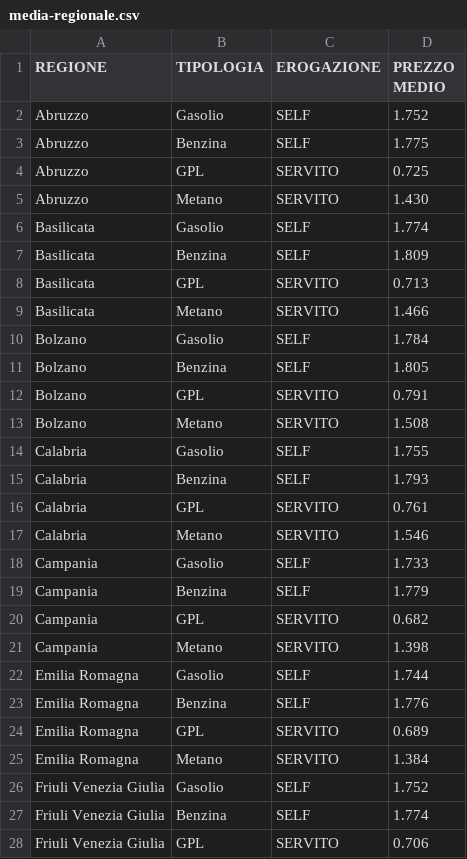
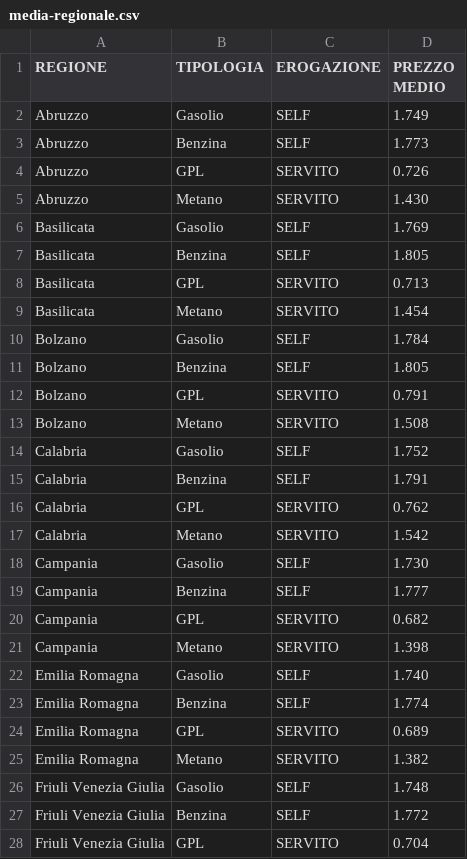
Before and after one commit to aborruso/archivioDatiPubbliciPreziosi, a CSV file: docs/mimit-carburanti/media-regionale.csv, drawn as a sheet; only a part is shown; the diff covers the shown part only.

```diff
--- a/docs/mimit-carburanti/media-regionale.csv
+++ b/docs/mimit-carburanti/media-regionale.csv
@@ -1,10 +1,10 @@
 REGIONE,TIPOLOGIA,EROGAZIONE,PREZZO MEDIO
-Abruzzo,Gasolio,SELF,1.752
-Abruzzo,Benzina,SELF,1.775
-Abruzzo,GPL,SERVITO,0.725
+Abruzzo,Gasolio,SELF,1.749
+Abruzzo,Benzina,SELF,1.773
+Abruzzo,GPL,SERVITO,0.726
 Abruzzo,Metano,SERVITO,1.430
-Basilicata,Gasolio,SELF,1.774
-Basilicata,Benzina,SELF,1.809
+Basilicata,Gasolio,SELF,1.769
+Basilicata,Benzina,SELF,1.805
 Basilicata,GPL,SERVITO,0.713
-Basilicata,Metano,SERVITO,1.466
+Basilicata,Metano,SERVITO,1.454
 Bolzano,Gasolio,SELF,1.784
@@ -13,16 +13,16 @@ Bolzano,GPL,SERVITO,0.791
 Bolzano,Metano,SERVITO,1.508
-Calabria,Gasolio,SELF,1.755
-Calabria,Benzina,SELF,1.793
-Calabria,GPL,SERVITO,0.761
-Calabria,Metano,SERVITO,1.546
-Campania,Gasolio,SELF,1.733
-Campania,Benzina,SELF,1.779
+Calabria,Gasolio,SELF,1.752
+Calabria,Benzina,SELF,1.791
+Calabria,GPL,SERVITO,0.762
+Calabria,Metano,SERVITO,1.542
+Campania,Gasolio,SELF,1.730
+Campania,Benzina,SELF,1.777
 Campania,GPL,SERVITO,0.682
 Campania,Metano,SERVITO,1.398
-Emilia Romagna,Gasolio,SELF,1.744
-Emilia Romagna,Benzina,SELF,1.776
+Emilia Romagna,Gasolio,SELF,1.740
+Emilia Romagna,Benzina,SELF,1.774
 Emilia Romagna,GPL,SERVITO,0.689
-Emilia Romagna,Metano,SERVITO,1.384
-Friuli Venezia Giulia,Gasolio,SELF,1.752
-Friuli Venezia Giulia,Benzina,SELF,1.774
-Friuli Venezia Giulia,GPL,SERVITO,0.706
+Emilia Romagna,Metano,SERVITO,1.382
+Friuli Venezia Giulia,Gasolio,SELF,1.748
+Friuli Venezia Giulia,Benzina,SELF,1.772
+Friuli Venezia Giulia,GPL,SERVITO,0.704
```
Also changed, not shown: 41 edited cells elsewhere in this file, 1 other file.
